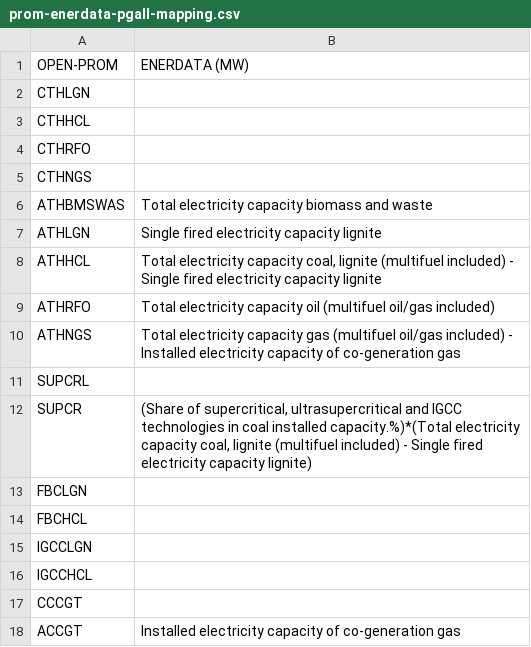
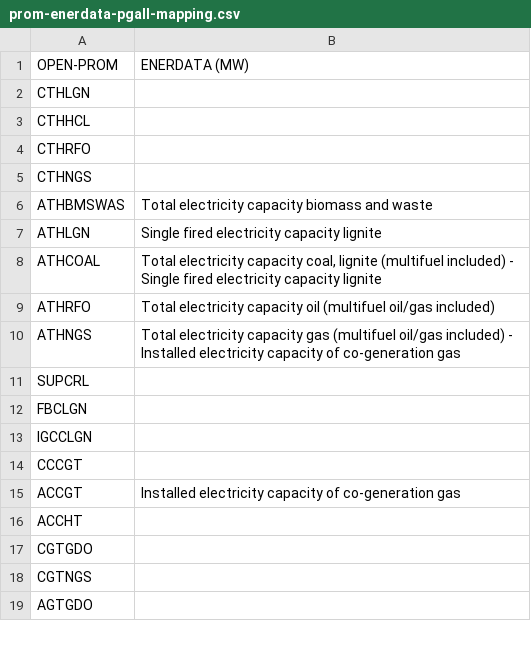
Before and after one commit to e3modelling/mrprom, a CSV file: inst/extdata/sectoral/prom-enerdata-pgall-mapping.csv, drawn as a sheet; only a part is shown; the shorter side is filled out with more unchanged rows.

Commit message:
fix coal

```diff
--- a/inst/extdata/sectoral/prom-enerdata-pgall-mapping.csv
+++ b/inst/extdata/sectoral/prom-enerdata-pgall-mapping.csv
@@ -7,3 +7,3 @@ ATHBMSWAS,Total electricity capacity biomass and waste
 ATHLGN,Single fired electricity capacity lignite
-ATHHCL,"Total electricity capacity coal, lignite (multifuel included) - Single fired electricity capacity lignite"
+ATHCOAL,"Total electricity capacity coal, lignite (multifuel included) - Single fired electricity capacity lignite"
 ATHRFO,Total electricity capacity oil (multifuel oil/gas included)
@@ -11,7 +11,4 @@ ATHNGS,Total electricity capacity gas (multifuel oil/gas included) - Installed e
 SUPCRL,
-SUPCR,"(Share of supercritical, ultrasupercritical and IGCC technologies in coal installed capacity.%)*(Total electricity capacity coal, lignite (multifuel included) - Single fired electricity capacity lignite)"
 FBCLGN,
-FBCHCL,
 IGCCLGN,
-IGCCHCL,
 CCCGT,
```
Also changed, not shown: inst/extdata/blabla_export/PGALL.csv, inst/extdata/blabla_export/PGALLtoEF.csv, 10 other files.
